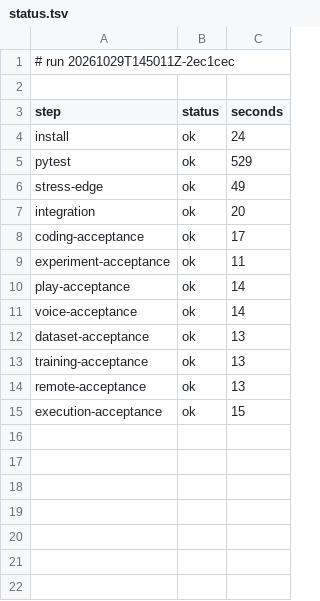
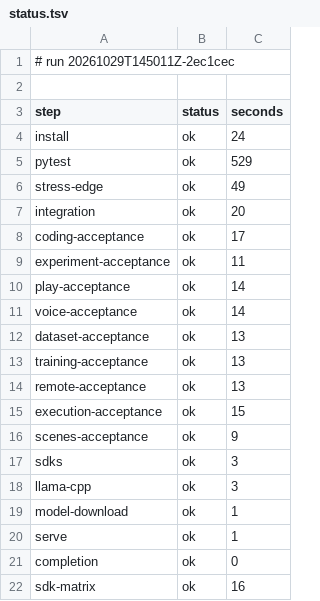
Before and after one commit to archnemix/Archx-Agent, a TSV file: ci/runs/20261029T145011Z-2ec1cec/status.tsv, drawn as a sheet; the diff names each change by its address in the sheet, - before the commit and + after, or states it on an @@ line.

```diff
--- a/ci/runs/20261029T145011Z-2ec1cec/status.tsv
+++ b/ci/runs/20261029T145011Z-2ec1cec/status.tsv
+row 16: scenes-acceptance | ok | 9
+row 17: sdks | ok | 3
+row 18: llama-cpp | ok | 3
+row 19: model-download | ok | 1
+row 20: serve | ok | 1
+row 21: completion | ok | 0
+row 22: sdk-matrix | ok | 16
```
Also changed, not shown: 12 other files.
